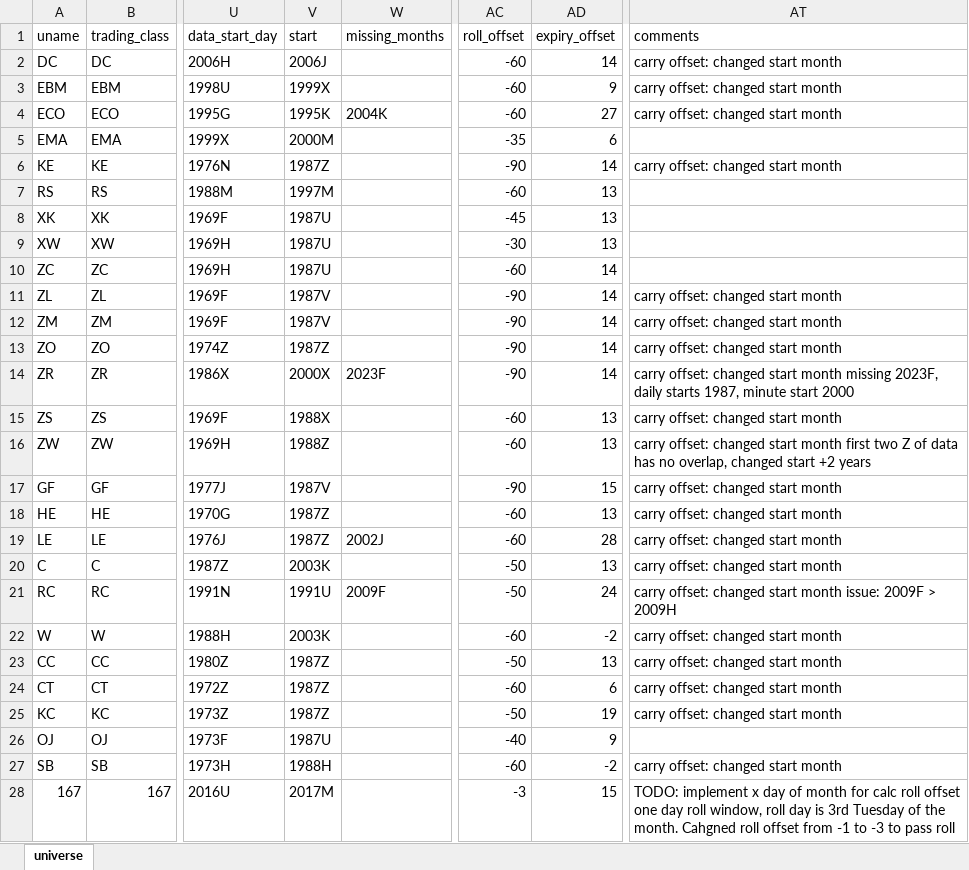
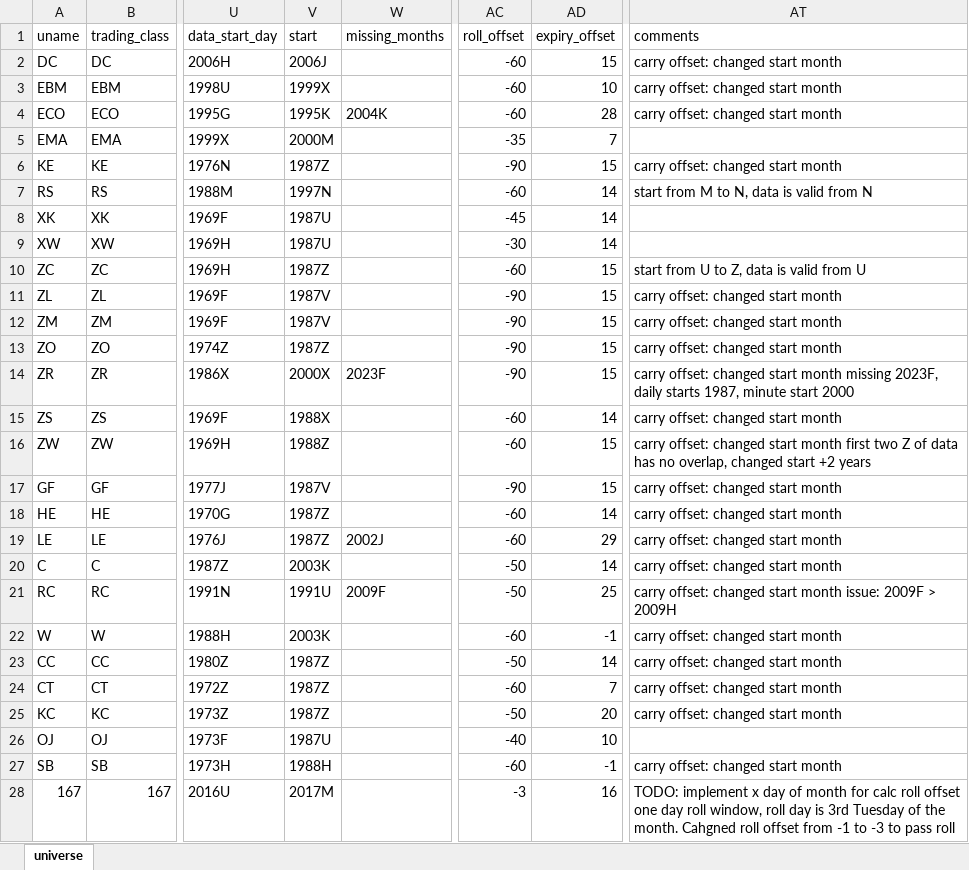
Before and after one commit to ghill2/pyfutures, an Excel workbook: pyfutures/universe.xlsx, sheet universe, drawn as a sheet; only a part is shown, gaps mark what is left out; values as stored, in another font and other column widths than the file's, no borders; the diff covers the shown part only; the diff names each change by its address in the sheet, - before the commit and + after, or states it on an @@ line.

```diff
--- a/pyfutures/universe.xlsx (sheet universe)
+++ b/pyfutures/universe.xlsx (sheet universe)
-AD2 (expiry_offset): 14
+AD2 (expiry_offset): 15
-AD3 (expiry_offset): 9
+AD3 (expiry_offset): 10
-AD4 (expiry_offset): 27
+AD4 (expiry_offset): 28
-AD5 (expiry_offset): 6
+AD5 (expiry_offset): 7
-AD6 (expiry_offset): 14
+AD6 (expiry_offset): 15
-V7 (start): 1997M
+V7 (start): 1997N
-AD7:AD9 (expiry_offset): 13
+AD7:AD9 (expiry_offset): 14
-AT7 (comments): (empty)
+AT7 (comments): start from M to N, data is valid from N
-V10 (start): 1987U
+V10 (start): 1987Z
-AD10:AD14 (expiry_offset): 14
+AD10:AD14 (expiry_offset): 15
-AT10 (comments): (empty)
+AT10 (comments): start from U to Z, data is valid from U
-AD15 (expiry_offset): 13
+AD15 (expiry_offset): 14
-AD16 (expiry_offset): 13
+AD16 (expiry_offset): 15
-AD18 (expiry_offset): 13
+AD18 (expiry_offset): 14
-AD19 (expiry_offset): 28
+AD19 (expiry_offset): 29
-AD20 (expiry_offset): 13
+AD20 (expiry_offset): 14
-AD21 (expiry_offset): 24
+AD21 (expiry_offset): 25
-AD22 (expiry_offset): -2
+AD22 (expiry_offset): -1
-AD23 (expiry_offset): 13
+AD23 (expiry_offset): 14
-AD24 (expiry_offset): 6
+AD24 (expiry_offset): 7
-AD25 (expiry_offset): 19
+AD25 (expiry_offset): 20
-AD26 (expiry_offset): 9
+AD26 (expiry_offset): 10
-AD27 (expiry_offset): -2
+AD27 (expiry_offset): -1
-AD28 (expiry_offset): 15
+AD28 (expiry_offset): 16
```
Also changed, not shown: 125 edited cells elsewhere in this sheet, 4 other files.
